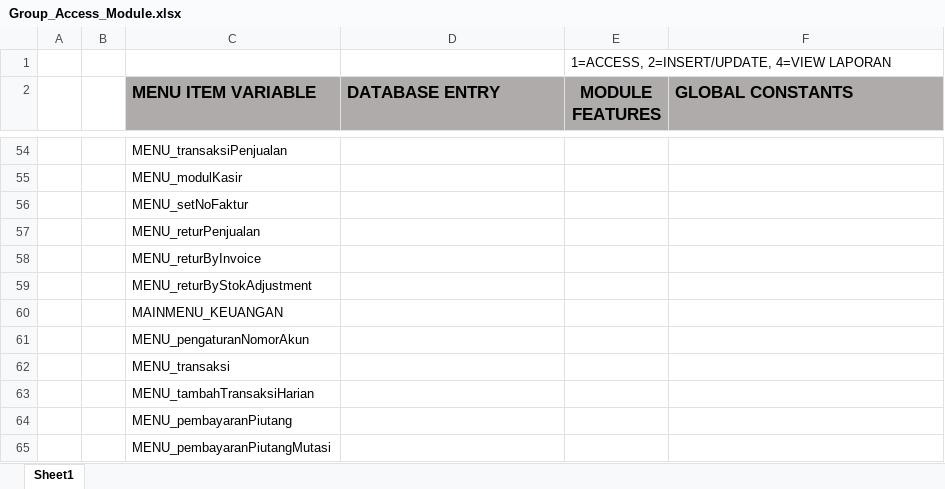
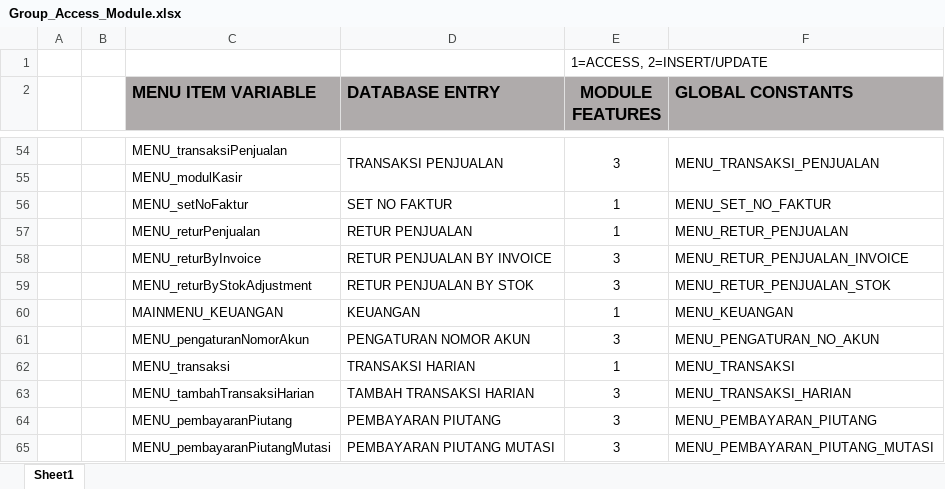
Before and after one commit to andri2908/MOVED_RoyalPetz, an Excel workbook: _DOCUMENTS_/Group_Access_Module.xlsx, sheet Sheet1, drawn as a sheet; only a part is shown, gaps mark what is left out; values as stored, in another font and other column widths than the file's, no borders; the diff covers the shown part only; the diff names each change by its address in the sheet, - before the commit and + after, or states it on an @@ line.

```diff
--- a/_DOCUMENTS_/Group_Access_Module.xlsx (sheet Sheet1)
+++ b/_DOCUMENTS_/Group_Access_Module.xlsx (sheet Sheet1)
-E1 (MODULE FEATURES): 1=ACCESS, 2=INSERT/UPDATE, 4=VIEW LAPORAN
+E1 (MODULE FEATURES): 1=ACCESS, 2=INSERT/UPDATE
-D54 (DATABASE ENTRY): (empty)
+D54 (DATABASE ENTRY): TRANSAKSI PENJUALAN
+D54:D55 merged
-E54 (MODULE FEATURES): (empty)
+E54 (MODULE FEATURES): 3
+E54:E55 merged
-F54 (GLOBAL CONSTANTS): (empty)
+F54 (GLOBAL CONSTANTS): MENU_TRANSAKSI_PENJUALAN
+F54:F55 merged
-D56 (DATABASE ENTRY): (empty)
+D56 (DATABASE ENTRY): SET NO FAKTUR
-E56:E57 (MODULE FEATURES): (empty)
+E56:E57 (MODULE FEATURES): 1
-F56 (GLOBAL CONSTANTS): (empty)
+F56 (GLOBAL CONSTANTS): MENU_SET_NO_FAKTUR
-D57 (DATABASE ENTRY): (empty)
+D57 (DATABASE ENTRY): RETUR PENJUALAN
-F57 (GLOBAL CONSTANTS): (empty)
+F57 (GLOBAL CONSTANTS): MENU_RETUR_PENJUALAN
-D58 (DATABASE ENTRY): (empty)
+D58 (DATABASE ENTRY): RETUR PENJUALAN BY INVOICE
-E58:E59 (MODULE FEATURES): (empty)
+E58:E59 (MODULE FEATURES): 3
-F58 (GLOBAL CONSTANTS): (empty)
+F58 (GLOBAL CONSTANTS): MENU_RETUR_PENJUALAN_INVOICE
-D59 (DATABASE ENTRY): (empty)
+D59 (DATABASE ENTRY): RETUR PENJUALAN BY STOK
-F59 (GLOBAL CONSTANTS): (empty)
+F59 (GLOBAL CONSTANTS): MENU_RETUR_PENJUALAN_STOK
-D60 (DATABASE ENTRY): (empty)
+D60 (DATABASE ENTRY): KEUANGAN
-E60 (MODULE FEATURES): (empty)
+E60 (MODULE FEATURES): 1
-F60 (GLOBAL CONSTANTS): (empty)
+F60 (GLOBAL CONSTANTS): MENU_KEUANGAN
-D61 (DATABASE ENTRY): (empty)
+D61 (DATABASE ENTRY): PENGATURAN NOMOR AKUN
-E61 (MODULE FEATURES): (empty)
+E61 (MODULE FEATURES): 3
-F61 (GLOBAL CONSTANTS): (empty)
+F61 (GLOBAL CONSTANTS): MENU_PENGATURAN_NO_AKUN
-D62 (DATABASE ENTRY): (empty)
+D62 (DATABASE ENTRY): TRANSAKSI HARIAN
-E62 (MODULE FEATURES): (empty)
+E62 (MODULE FEATURES): 1
-F62 (GLOBAL CONSTANTS): (empty)
+F62 (GLOBAL CONSTANTS): MENU_TRANSAKSI
-D63 (DATABASE ENTRY): (empty)
+D63 (DATABASE ENTRY): TAMBAH TRANSAKSI HARIAN
-E63:E65 (MODULE FEATURES): (empty)
+E63:E65 (MODULE FEATURES): 3
-F63 (GLOBAL CONSTANTS): (empty)
+F63 (GLOBAL CONSTANTS): MENU_TRANSAKSI_HARIAN
-D64 (DATABASE ENTRY): (empty)
+D64 (DATABASE ENTRY): PEMBAYARAN PIUTANG
-F64 (GLOBAL CONSTANTS): (empty)
+F64 (GLOBAL CONSTANTS): MENU_PEMBAYARAN_PIUTANG
-D65 (DATABASE ENTRY): (empty)
+D65 (DATABASE ENTRY): PEMBAYARAN PIUTANG MUTASI
-F65 (GLOBAL CONSTANTS): (empty)
+F65 (GLOBAL CONSTANTS): MENU_PEMBAYARAN_PIUTANG_MUTASI
```
Also changed, not shown: 37 edited cells and merged cells elsewhere in this sheet.
